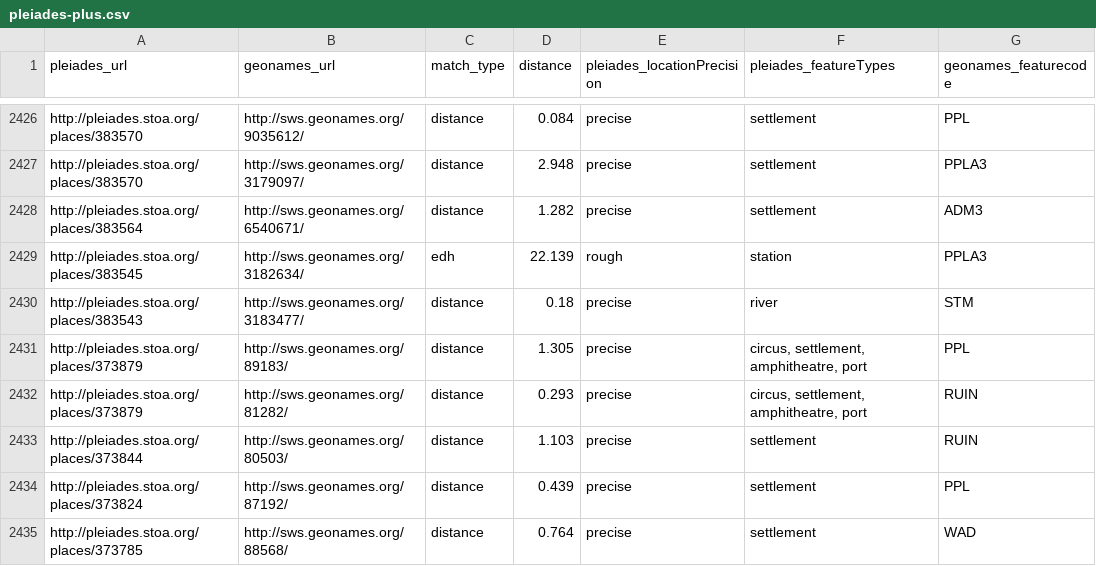
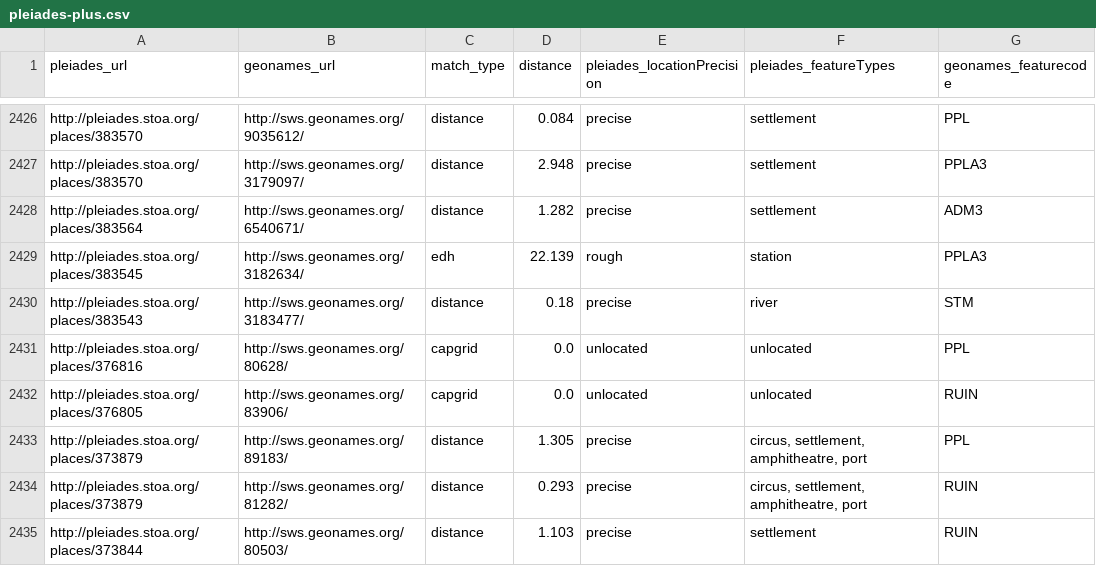
Before and after one commit to ryanfb/pleiades-plus, a CSV file: data/pleiades-plus.csv, drawn as a sheet; only a part is shown, gaps mark what is left out; the shorter side is filled out with more unchanged rows; the diff names each change by its address in the sheet, - before the commit and + after, or states it on an @@ line.

Commit message:
2014-11-19 pleiades-plus.csv capgrids update

```diff
--- a/data/pleiades-plus.csv
+++ b/data/pleiades-plus.csv
+row 2431: http://pleiades.stoa.org/places/376816 | http://sws.geonames.org/80628/ | capgrid | 0.0 | unlocated | unlocated | PPL
+row 2432: http://pleiades.stoa.org/places/376805 | http://sws.geonames.org/83906/ | capgrid | 0.0 | unlocated | unlocated | RUIN
```
